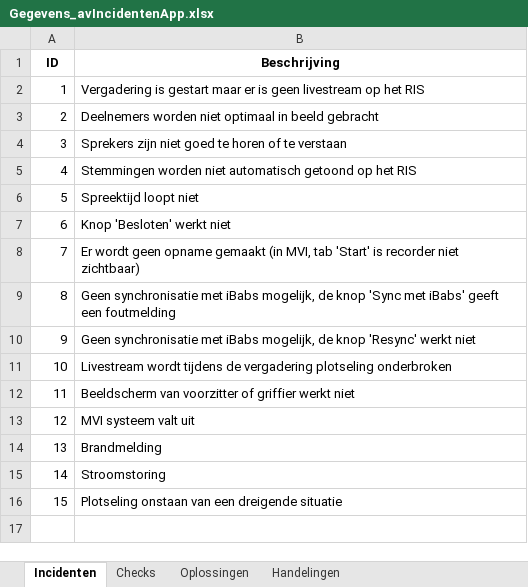
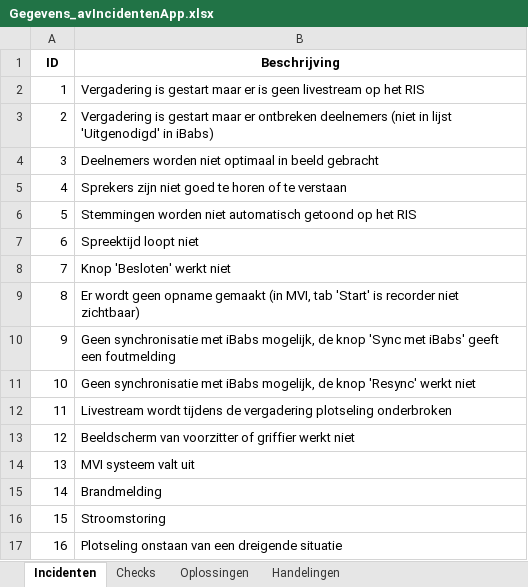
Before and after one commit to RosaAppAccount/AV-Incidenten-app, an Excel workbook: public/Gegevens_avIncidentenApp.xlsx, sheet Incidenten, drawn as a sheet; values as stored, in another font and other column widths than the file's, no borders; addresses are those after the commit; the diff names each change by its address in the sheet, - before the commit and + after, or states it on an @@ line.

```diff
--- a/public/Gegevens_avIncidentenApp.xlsx (sheet Incidenten)
+++ b/public/Gegevens_avIncidentenApp.xlsx (sheet Incidenten)
+row 3: 2 | Vergadering is gestart maar er ontbreken deelnemers (niet in lijst 'Uitgenodigd' in iBabs)
@@ column A (ID) renumbered from row 4 down @@
```
Also changed, not shown: sheet Oplossingen, sheet Handelingen, sheet Checks.
